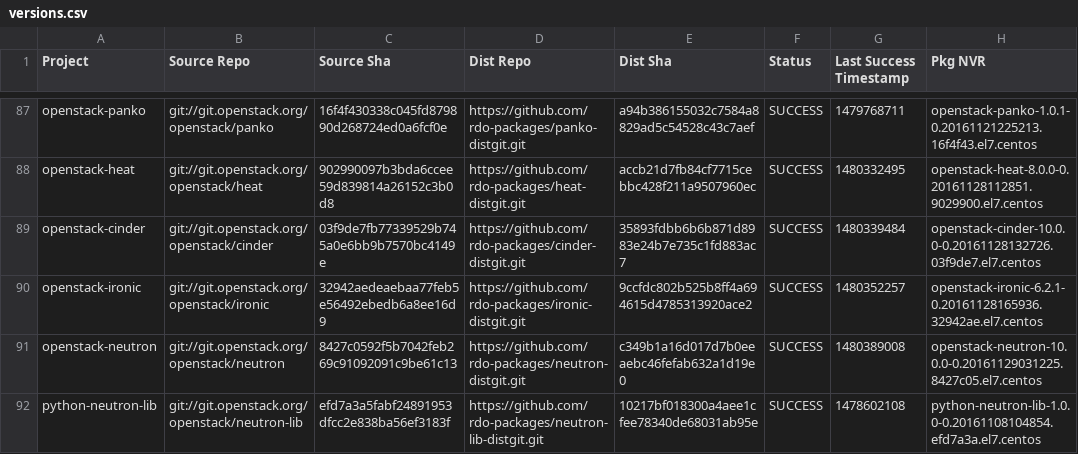
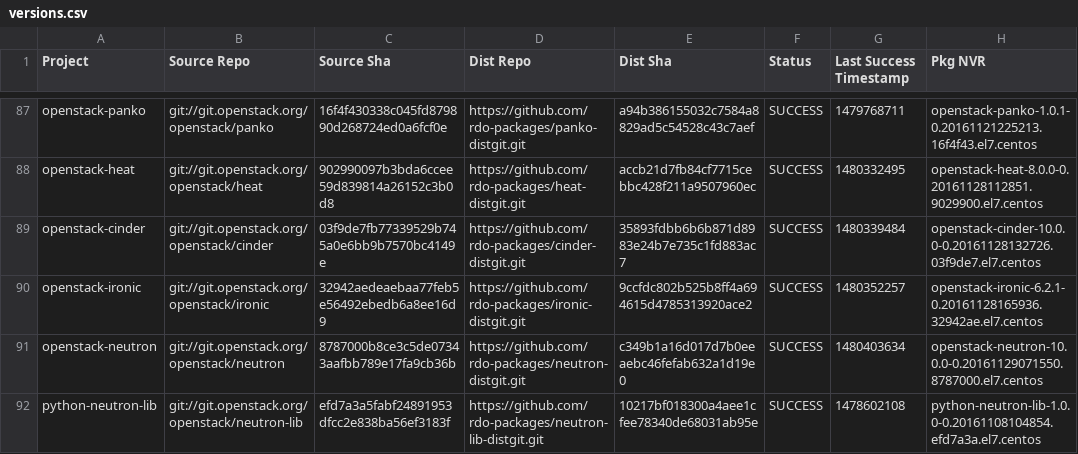
Before and after one commit to yazug/openstack-rdo-trunk-promotions, a CSV file: versions.csv, drawn as a sheet; only a part is shown, gaps mark what is left out; the diff covers the shown part only.

```diff
--- a/versions.csv
+++ b/versions.csv
@@ -90,3 +90,3 @@ openstack-cinder,git://git.openstack.org/openstack/cinder,03f9de7fb77339529b745a
 openstack-ironic,git://git.openstack.org/openstack/ironic,32942aedeaebaa77feb5e56492ebedb6a8ee16d9,https://github.com/rdo-packages/ironic-distgit.git,9ccfdc802b525b8ff4a694615d4785313920ace2,SUCCESS,1480352257,openstack-ironic-6.2.1-0.20161128165936.32942ae.el7.centos
-openstack-neutron,git://git.openstack.org/openstack/neutron,8427c0592f5b7042feb269c91092091c9be61c13,https://github.com/rdo-packages/neutron-distgit.git,c349b1a16d017d7b0eeaebc46fefab632a1d19e0,SUCCESS,1480389008,openstack-neutron-10.0.0-0.20161129031225.8427c05.el7.centos
+openstack-neutron,git://git.openstack.org/openstack/neutron,8787000b8ce3c5de07343aafbb789e17fa9cb36b,https://github.com/rdo-packages/neutron-distgit.git,c349b1a16d017d7b0eeaebc46fefab632a1d19e0,SUCCESS,1480403634,openstack-neutron-10.0.0-0.20161129071550.8787000.el7.centos
 python-neutron-lib,git://git.openstack.org/openstack/neutron-lib,efd7a3a5fabf24891953dfcc2e838ba56ef3183f,https://github.com/rdo-packages/neutron-lib-distgit.git,10217bf018300a4aee1cfee78340de68031ab95e,SUCCESS,1478602108,python-neutron-lib-1.0.0-0.20161108104854.efd7a3a.el7.centos
```
Also changed, not shown: 12 edited cells elsewhere in this file, 1 other file.
